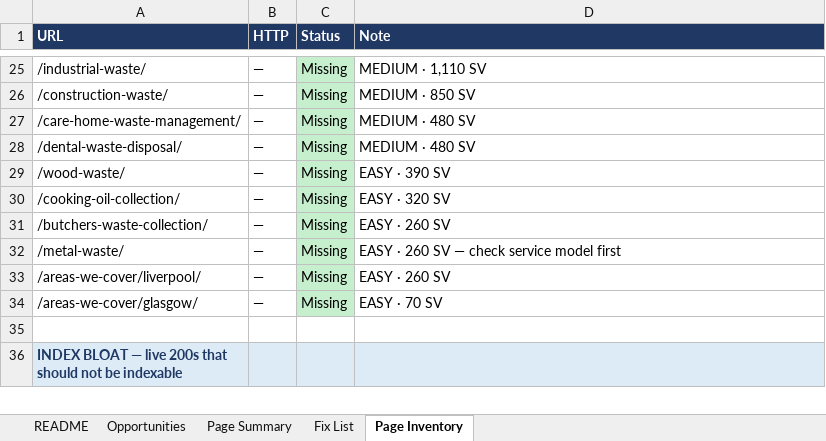
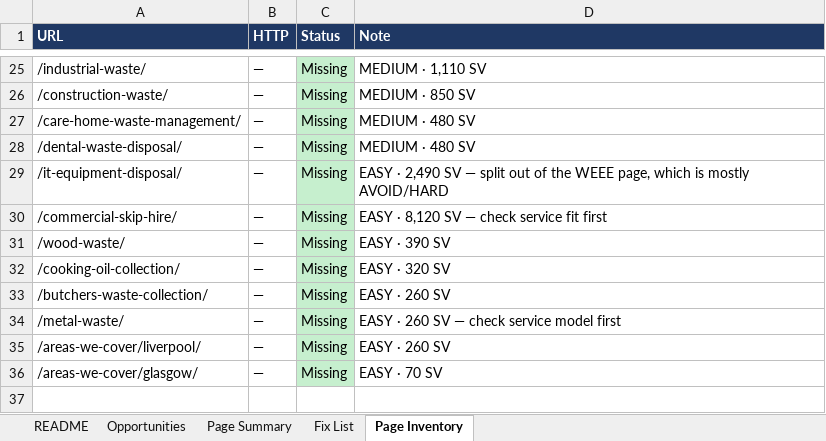
Before and after one commit to fahadahmad-ship-it/test, an Excel workbook: betterwaste-kw-audit/Better_Waste_Keyword_Plan.xlsx, sheet Page Inventory, drawn as a sheet; only a part is shown, gaps mark what is left out; the shorter side is filled out with more unchanged rows; values as stored, in another font and other column widths than the file's, no borders; the diff names each change by its address in the sheet, - before the commit and + after, or states it on an @@ line.

```diff
--- a/betterwaste-kw-audit/Better_Waste_Keyword_Plan.xlsx (sheet Page Inventory)
+++ b/betterwaste-kw-audit/Better_Waste_Keyword_Plan.xlsx (sheet Page Inventory)
+row 29: /it-equipment-disposal/ | — | Missing | EASY · 2,490 SV — split out of the WEEE page, which is mostly AVOID/HARD
+row 30: /commercial-skip-hire/ | — | Missing | EASY · 8,120 SV — check service fit first
```
Also changed, not shown: sheet Page Summary, sheet Opportunities, 2 other files.
